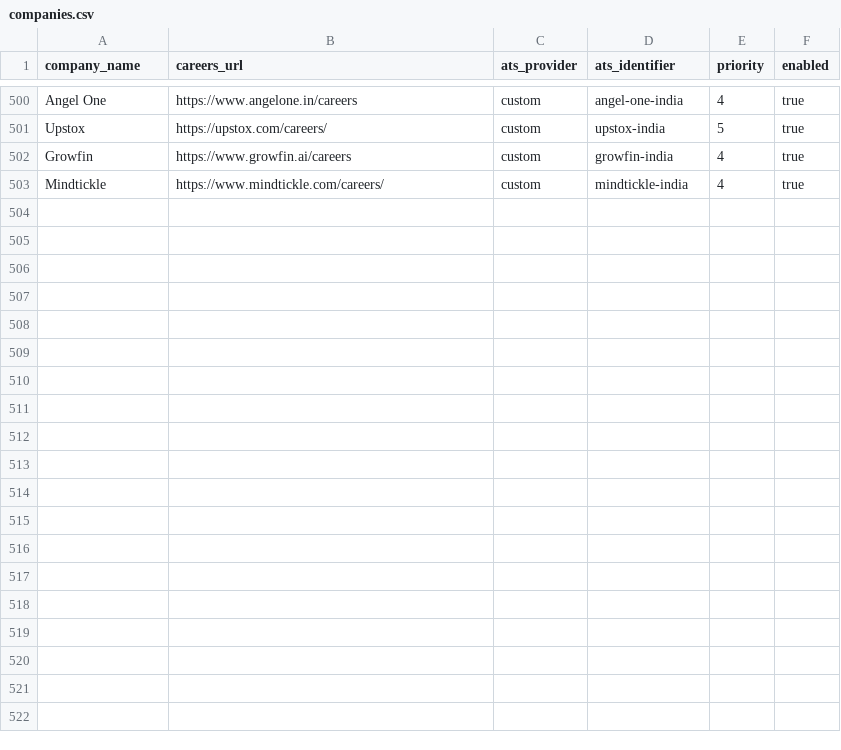
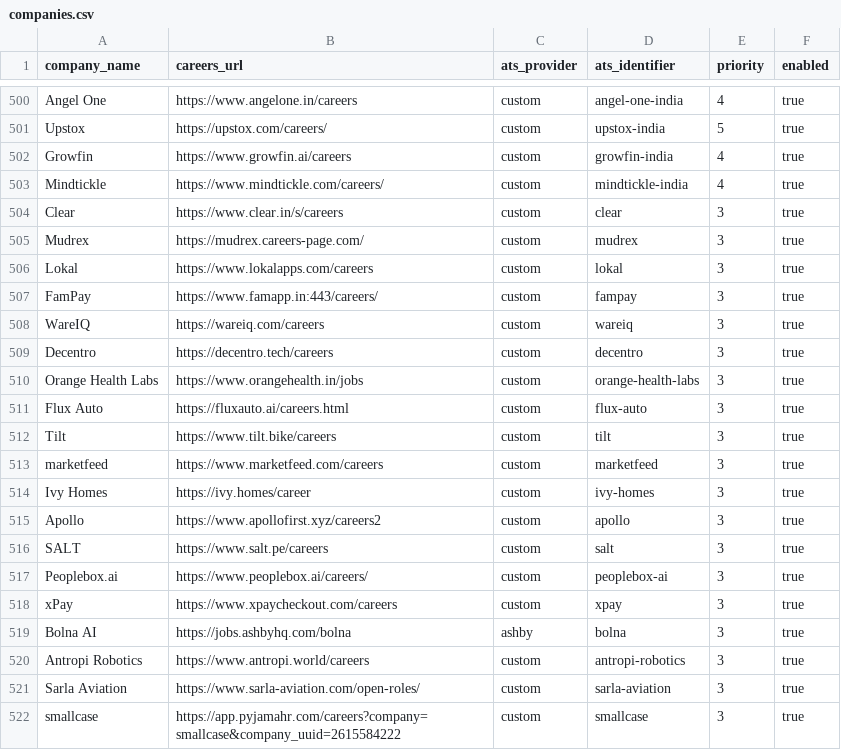
Before and after one commit to chandanvura/JobRadar, a CSV file: companies/companies.csv, drawn as a sheet; only a part is shown, gaps mark what is left out; the diff names each change by its address in the sheet, - before the commit and + after, or states it on an @@ line.

```diff
--- a/companies/companies.csv
+++ b/companies/companies.csv
+row 504: Clear | https://www.clear.in/s/careers | custom | clear | 3 | true
+row 505: Mudrex | https://mudrex.careers-page.com/ | custom | mudrex | 3 | true
+row 506: Lokal | https://www.lokalapps.com/careers | custom | lokal | 3 | true
+row 507: FamPay | https://www.famapp.in:443/careers/ | custom | fampay | 3 | true
+row 508: WareIQ | https://wareiq.com/careers | custom | wareiq | 3 | true
+row 509: Decentro | https://decentro.tech/careers | custom | decentro | 3 | true
+row 510: Orange Health Labs | https://www.orangehealth.in/jobs | custom | orange-health-labs | 3 | true
+row 511: Flux Auto | https://fluxauto.ai/careers.html | custom | flux-auto | 3 | true
+row 512: Tilt | https://www.tilt.bike/careers | custom | tilt | 3 | true
+row 513: marketfeed | https://www.marketfeed.com/careers | custom | marketfeed | 3 | true
+row 514: Ivy Homes | https://ivy.homes/career | custom | ivy-homes | 3 | true
+row 515: Apollo | https://www.apollofirst.xyz/careers2 | custom | apollo | 3 | true
+row 516: SALT | https://www.salt.pe/careers | custom | salt | 3 | true
+row 517: Peoplebox.ai | https://www.peoplebox.ai/careers/ | custom | peoplebox-ai | 3 | true
+row 518: xPay | https://www.xpaycheckout.com/careers | custom | xpay | 3 | true
+row 519: Bolna AI | https://jobs.ashbyhq.com/bolna | ashby | bolna | 3 | true
+row 520: Antropi Robotics | https://www.antropi.world/careers | custom | antropi-robotics | 3 | true
+row 521: Sarla Aviation | https://www.sarla-aviation.com/open-roles/ | custom | sarla-aviation | 3 | true
+row 522: smallcase | https://app.pyjamahr.com/careers?company=smallcase&company_uuid=2615584222 | custom | smallcase | 3 | true
```
Also changed, not shown: 4 other files.
